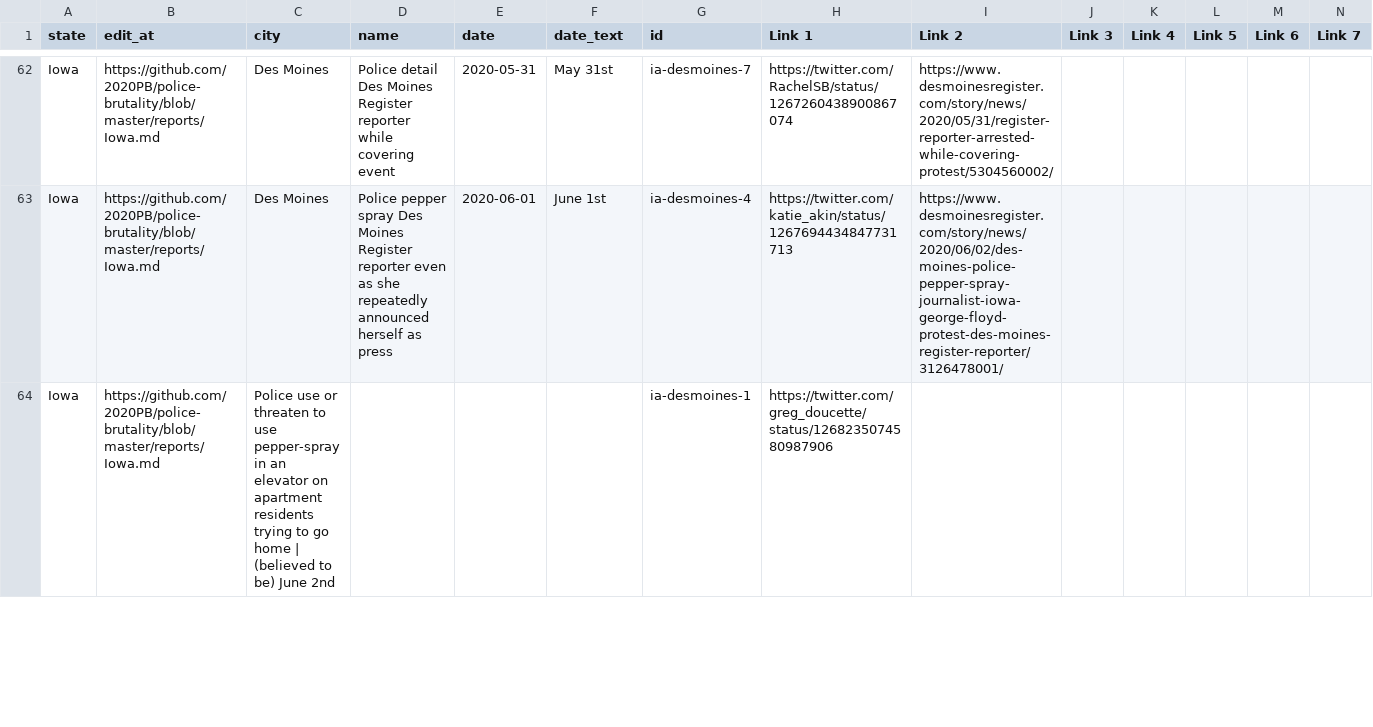
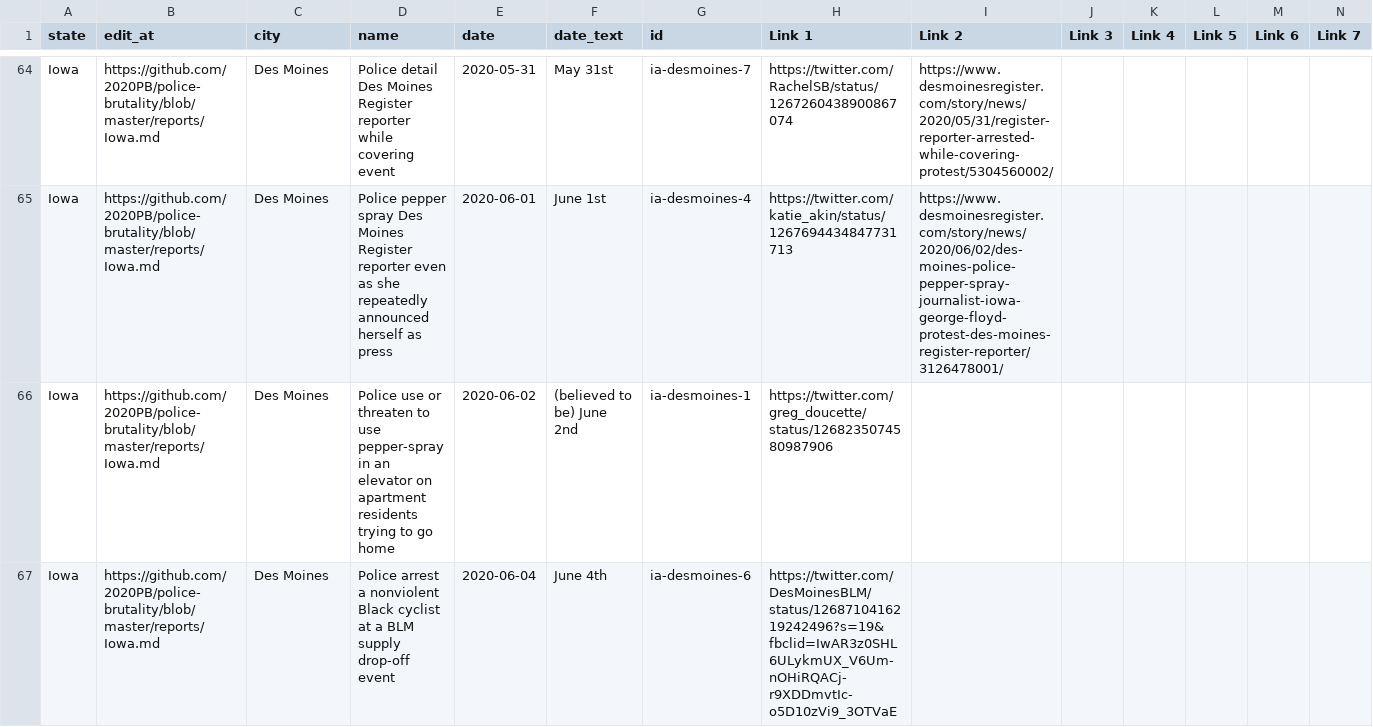
Before and after one commit to sprucelee/police-brutality, a CSV file: all-locations.csv, drawn as a sheet; only a part is shown, gaps mark what is left out; addresses are those after the commit; rows hold the shown columns only; the diff covers the shown part only; the diff names each change by its address in the sheet, - before the commit and + after, or states it on an @@ line.

```diff
--- a/all-locations.csv
+++ b/all-locations.csv
-C66 (city): Police use or threaten to use pepper-spray in an elevator on apartment residents trying to go home | (believed to be) June 2nd
+C66 (city): Des Moines
-D66 (name): (empty)
+D66 (name): Police use or threaten to use pepper-spray in an elevator on apartment residents trying to go home
-E66 (date): (empty)
+E66 (date): 2020-06-02
-F66 (date_text): (empty)
+F66 (date_text): (believed to be) June 2nd
+row 67: Iowa | https://github.com/2020PB/police-brutality/blob/master/reports/Iowa.md | Des Moines | Police arrest a nonviolent Black cyclist at a BLM supply drop-off event | 2020-06-04 | June 4th | ia-desmoines-6 | https://twitter.com/DesMoinesBLM/status/1268710416219242496?s=19&fbclid=IwAR3z0SHL6ULykmUX_V6Um-nOHiRQACj-r9XDDmvtIc-o5D10zVi9_3OTVaE
```
Also changed, not shown: 15 added rows and 12 edited cells elsewhere in this file, 2 other files.
